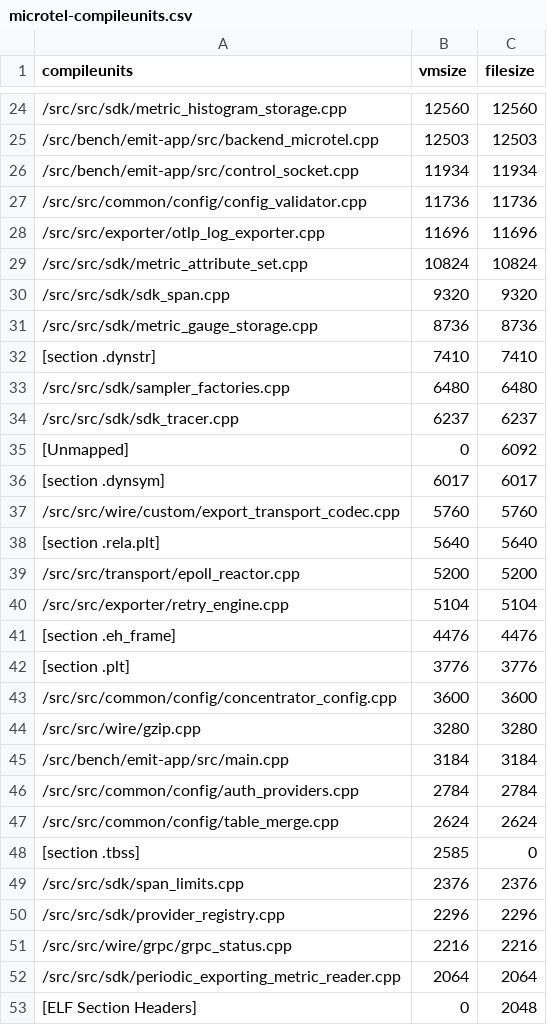
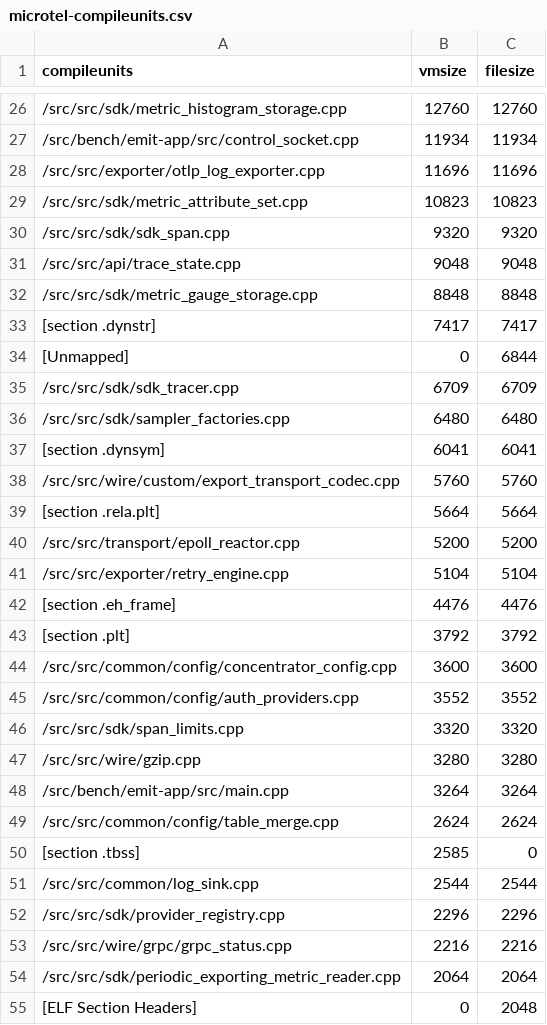
Before and after one commit to microtel-org/microtel, a CSV file: docs/bench-results/sizes/microtel-compileunits.csv, drawn as a sheet; only a part is shown, gaps mark what is left out; the diff covers the shown part only.

```diff
--- a/docs/bench-results/sizes/microtel-compileunits.csv
+++ b/docs/bench-results/sizes/microtel-compileunits.csv
@@ -24,16 +26,15 @@ compileunits,vmsize,filesize
-/src/src/sdk/metric_histogram_storage.cpp,12560,12560
-/src/bench/emit-app/src/backend_microtel.cpp,12503,12503
+/src/src/sdk/metric_histogram_storage.cpp,12760,12760
 /src/bench/emit-app/src/control_socket.cpp,11934,11934
-/src/src/common/config/config_validator.cpp,11736,11736
 /src/src/exporter/otlp_log_exporter.cpp,11696,11696
-/src/src/sdk/metric_attribute_set.cpp,10824,10824
+/src/src/sdk/metric_attribute_set.cpp,10823,10823
 /src/src/sdk/sdk_span.cpp,9320,9320
-/src/src/sdk/metric_gauge_storage.cpp,8736,8736
-[section .dynstr],7410,7410
+/src/src/api/trace_state.cpp,9048,9048
+/src/src/sdk/metric_gauge_storage.cpp,8848,8848
+[section .dynstr],7417,7417
+[Unmapped],0,6844
+/src/src/sdk/sdk_tracer.cpp,6709,6709
 /src/src/sdk/sampler_factories.cpp,6480,6480
-/src/src/sdk/sdk_tracer.cpp,6237,6237
-[Unmapped],0,6092
-[section .dynsym],6017,6017
+[section .dynsym],6041,6041
 /src/src/wire/custom/export_transport_codec.cpp,5760,5760
-[section .rela.plt],5640,5640
+[section .rela.plt],5664,5664
 /src/src/transport/epoll_reactor.cpp,5200,5200
@@ -41,10 +42,11 @@ compileunits,vmsize,filesize
 [section .eh_frame],4476,4476
-[section .plt],3776,3776
+[section .plt],3792,3792
 /src/src/common/config/concentrator_config.cpp,3600,3600
+/src/src/common/config/auth_providers.cpp,3552,3552
+/src/src/sdk/span_limits.cpp,3320,3320
 /src/src/wire/gzip.cpp,3280,3280
-/src/bench/emit-app/src/main.cpp,3184,3184
-/src/src/common/config/auth_providers.cpp,2784,2784
+/src/bench/emit-app/src/main.cpp,3264,3264
 /src/src/common/config/table_merge.cpp,2624,2624
 [section .tbss],2585,0
-/src/src/sdk/span_limits.cpp,2376,2376
+/src/src/common/log_sink.cpp,2544,2544
 /src/src/sdk/provider_registry.cpp,2296,2296
```
Also changed, not shown: 7 added rows, 6 removed rows and 36 edited cells elsewhere in this file, docs/bench-results/sizes/microtel-cu-symbols.csv, docs/bench-results/sizes/microtel-sections.csv, 16 other files.
